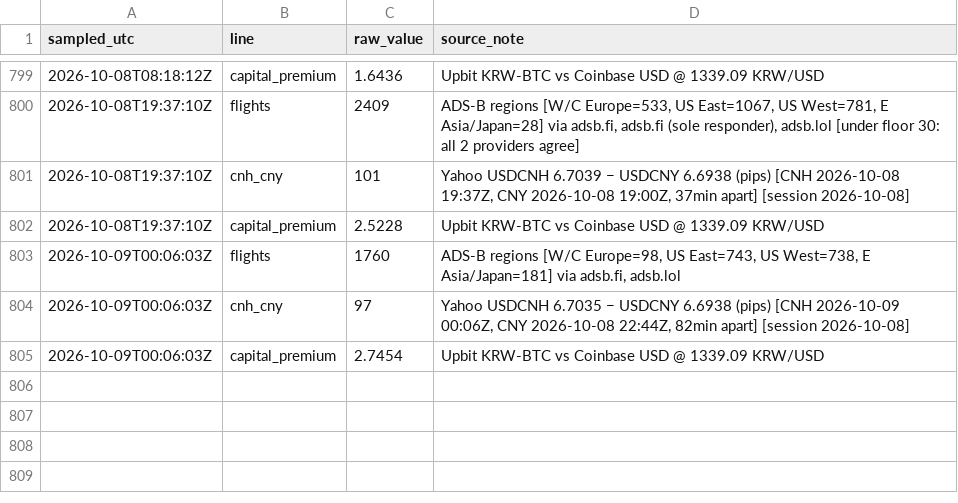
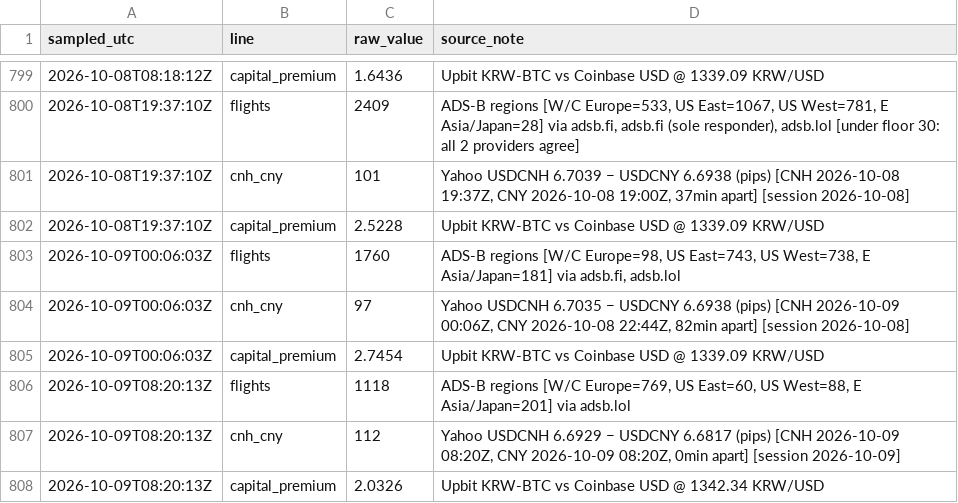
Before and after one commit to wan9yu/tremor, a CSV file: data/intraday.csv, drawn as a sheet; only a part is shown, gaps mark what is left out; the diff names each change by its address in the sheet, - before the commit and + after, or states it on an @@ line.

```diff
--- a/data/intraday.csv
+++ b/data/intraday.csv
+row 806: 2026-10-09T08:20:13Z | flights | 1118 | ADS-B regions [W/C Europe=769, US East=60, US West=88, E Asia/Japan=201] via adsb.lol
+row 807: 2026-10-09T08:20:13Z | cnh_cny | 112 | Yahoo USDCNH 6.6929 − USDCNY 6.6817 (pips) [CNH 2026-10-09 08:20Z, CNY 2026-10-09 08:20Z, 0min apart] [session 2026-10-09]
+row 808: 2026-10-09T08:20:13Z | capital_premium | 2.0326 | Upbit KRW-BTC vs Coinbase USD @ 1342.34 KRW/USD
```
